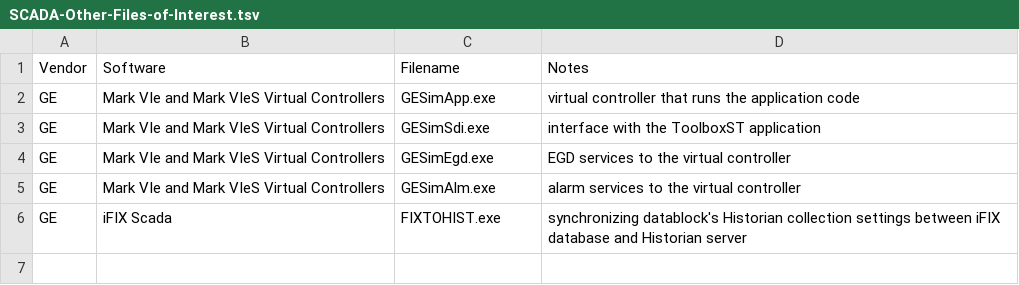
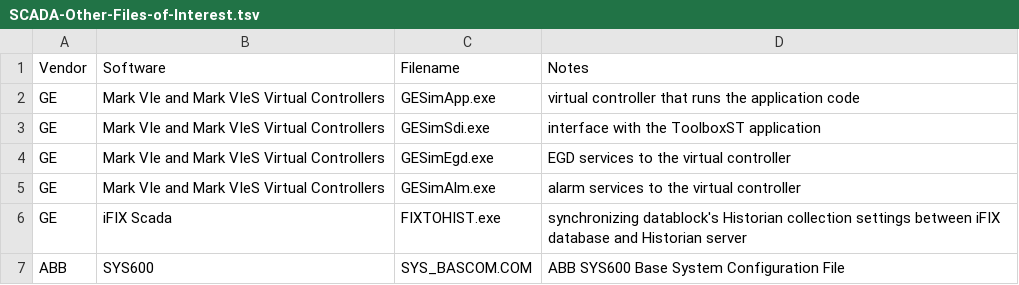
Before and after one commit to ITI/ICS-Security-Tools, a TSV file: configurations/SCADA-Other-Files-of-Interest.tsv, drawn as a sheet.

```diff
--- a/configurations/SCADA-Other-Files-of-Interest.tsv
+++ b/configurations/SCADA-Other-Files-of-Interest.tsv
@@ -6 +6,2 @@ GE	Mark VIe and Mark VIeS Virtual Controllers	GESimAlm.exe	alarm services to the
 GE	iFIX Scada	FIXTOHIST.exe	synchronizing datablock's Historian collection settings between iFIX database and Historian server
+ABB	SYS600	SYS_BASCOM.COM	ABB SYS600 Base System Configuration File
```
Also changed, not shown: configurations/SCADA-Common-File-Extensions.tsv.
